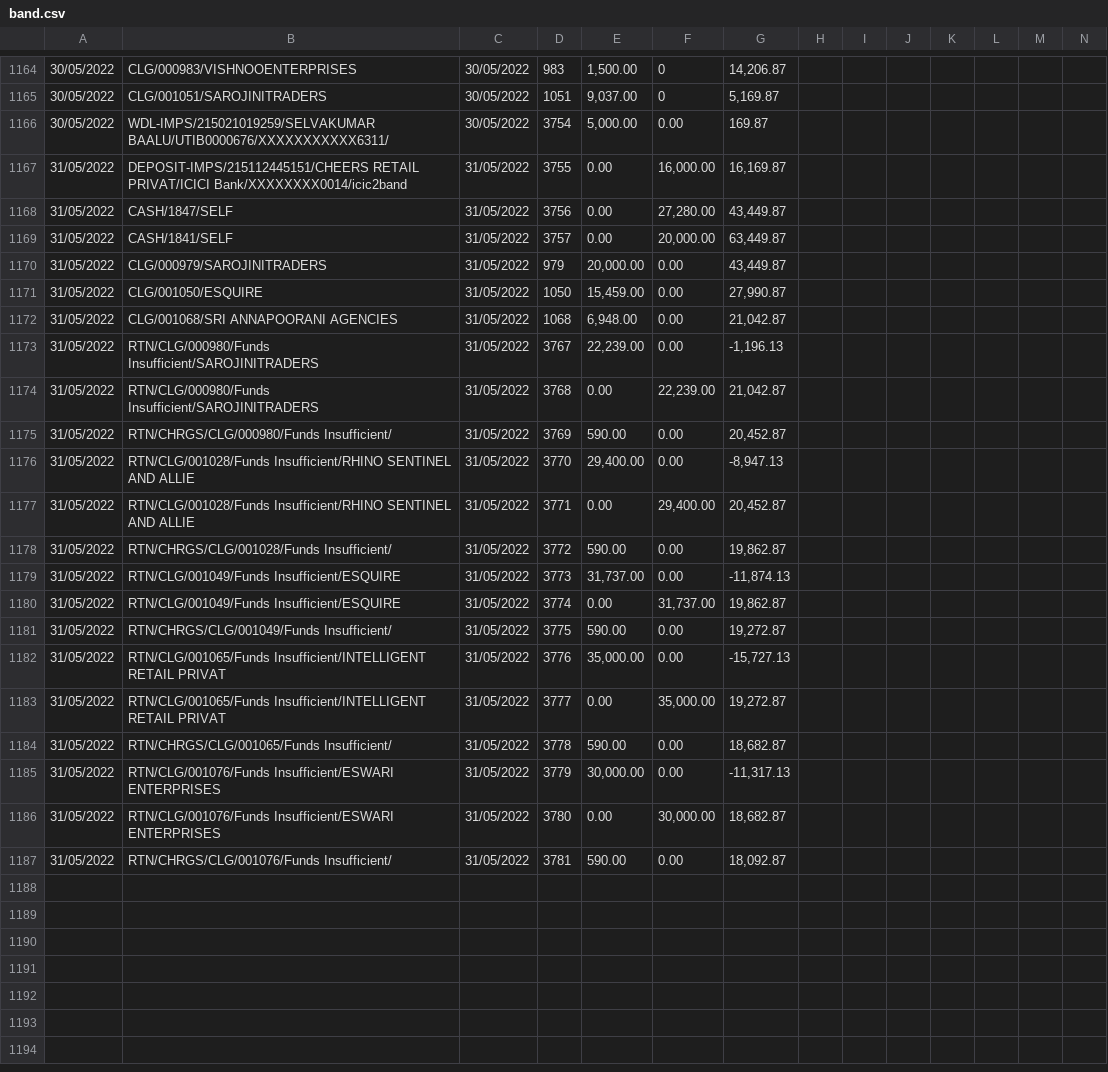
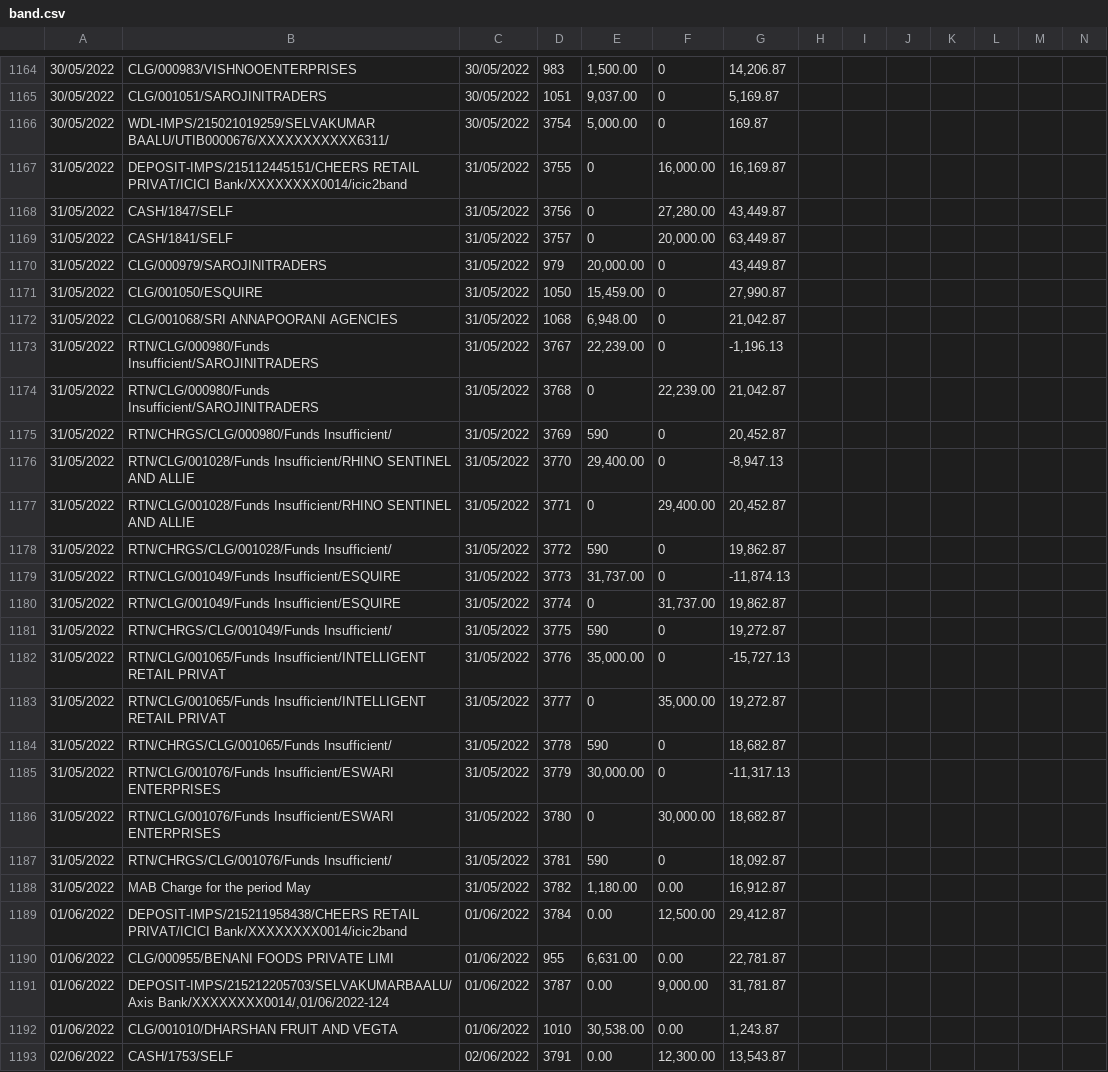
Before and after one commit to SimbhuTwice/CheersAcc, a CSV file: band.csv, drawn as a sheet; only a part is shown, gaps mark what is left out; rows hold the shown columns only; the diff covers the shown part only; the diff names each change by its address in the sheet, - before the commit and + after, or states it on an @@ line.

Commit message:
Add files via upload

```diff
--- a/band.csv
+++ b/band.csv
-F1166: 0.00
+F1166: 0
-E1167:E1169: 0.00
+E1167:E1169: 0
-F1170:F1173: 0.00
+F1170:F1173: 0
-E1174: 0.00
+E1174: 0
-E1175: 590.00
+E1175: 590
-F1175:F1176: 0.00
+F1175:F1176: 0
-E1177: 0.00
+E1177: 0
-E1178: 590.00
+E1178: 590
-F1178:F1179: 0.00
+F1178:F1179: 0
-E1180: 0.00
+E1180: 0
-E1181: 590.00
+E1181: 590
-F1181:F1182: 0.00
+F1181:F1182: 0
-E1183: 0.00
+E1183: 0
-E1184: 590.00
+E1184: 590
-F1184:F1185: 0.00
+F1184:F1185: 0
-E1186: 0.00
+E1186: 0
-E1187: 590.00
+E1187: 590
-F1187: 0.00
+F1187: 0
+row 1188: 31/05/2022 | MAB Charge for the period May | 31/05/2022 | 3782 | 1,180.00 | 0.00 | 16,912.87
+row 1189: 01/06/2022 | DEPOSIT-IMPS/215211958438/CHEERS RETAIL PRIVAT/ICICI Bank/XXXXXXXX0014/icic2band | 01/06/2022 | 3784 | 0.00 | 12,500.00 | 29,412.87
+row 1190: 01/06/2022 | CLG/000955/BENANI FOODS PRIVATE LIMI | 01/06/2022 | 955 | 6,631.00 | 0.00 | 22,781.87
+row 1191: 01/06/2022 | DEPOSIT-IMPS/215212205703/SELVAKUMARBAALU/Axis Bank/XXXXXXXX0014/,01/06/2022-124 | 01/06/2022 | 3787 | 0.00 | 9,000.00 | 31,781.87
+row 1192: 01/06/2022 | CLG/001010/DHARSHAN FRUIT AND VEGTA | 01/06/2022 | 1010 | 30,538.00 | 0.00 | 1,243.87
+row 1193: 02/06/2022 | CASH/1753/SELF | 02/06/2022 | 3791 | 0.00 | 12,300.00 | 13,543.87
```
Also changed, not shown: 14 added rows elsewhere in this file.
